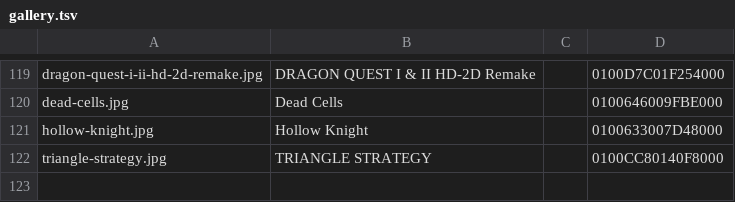
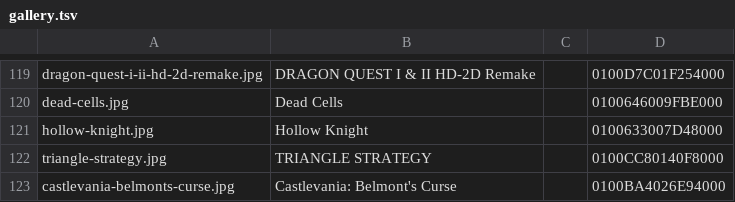
Before and after one commit to czpta/nxnative, a TSV file: docs/images/gallery.tsv, drawn as a sheet; only a part is shown, gaps mark what is left out; the diff names each change by its address in the sheet, - before the commit and + after, or states it on an @@ line.

Commit message:
Castlevania: Belmont's Curse plays on the Mac
Update 1.1.0 (v65536), SDK 19.3.16, Unity 2022.3.62f2 IL2CPP with FMOD on NVN. A profile, its tables, a note and a gallery image: no host, chain or rewriter change. The SDK-wide node area cut applies, and this sdk aligns regions to 64 KB or 2 MB itself.

The layout is Cult of the Lamb's (a 1 GB pool in the 5 GB block), and depth_mode is zero, as the game sets it. Played on the Mac: the first-run screens, the title, a new game, the opening movie, the dock dialogue, Paris Streets and the sewer's first room with a fight, a death and a save resumed after a restart. 60 fps with a window, the alias region's high-water mark +3.5 GB of 4.38 GB.

The registered profile was run from a fresh save to the pier with walking, dashing and healing; the fight, the death and the save resume ran on the provisional profile, which has the same shader tables. Not checked: iOS (no IPA built), sound by ear, a real controller, anything past the sewer's first room.

```diff
--- a/docs/images/gallery.tsv
+++ b/docs/images/gallery.tsv
+row 123: castlevania-belmonts-curse.jpg | Castlevania: Belmont's Curse |  | 0100BA4026E94000
```
Also changed, not shown: 8 other files.
